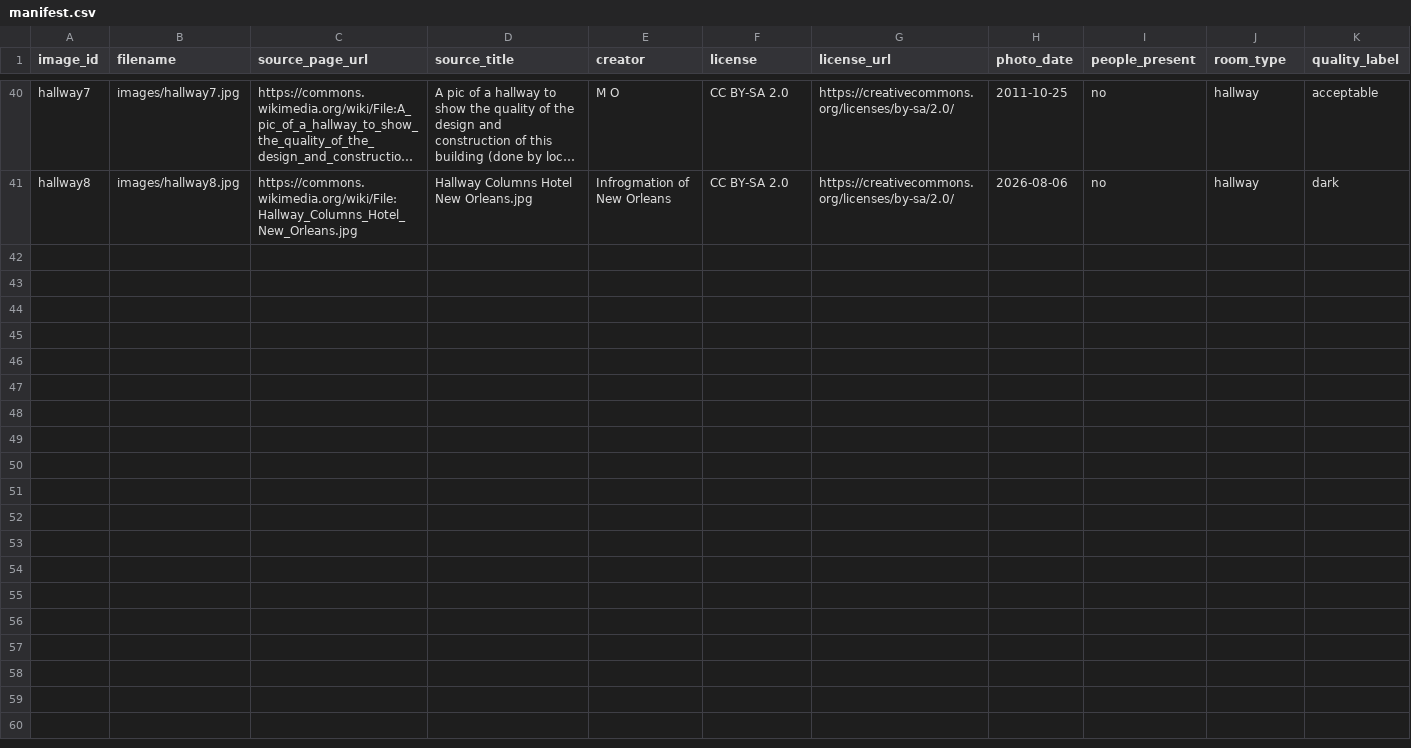
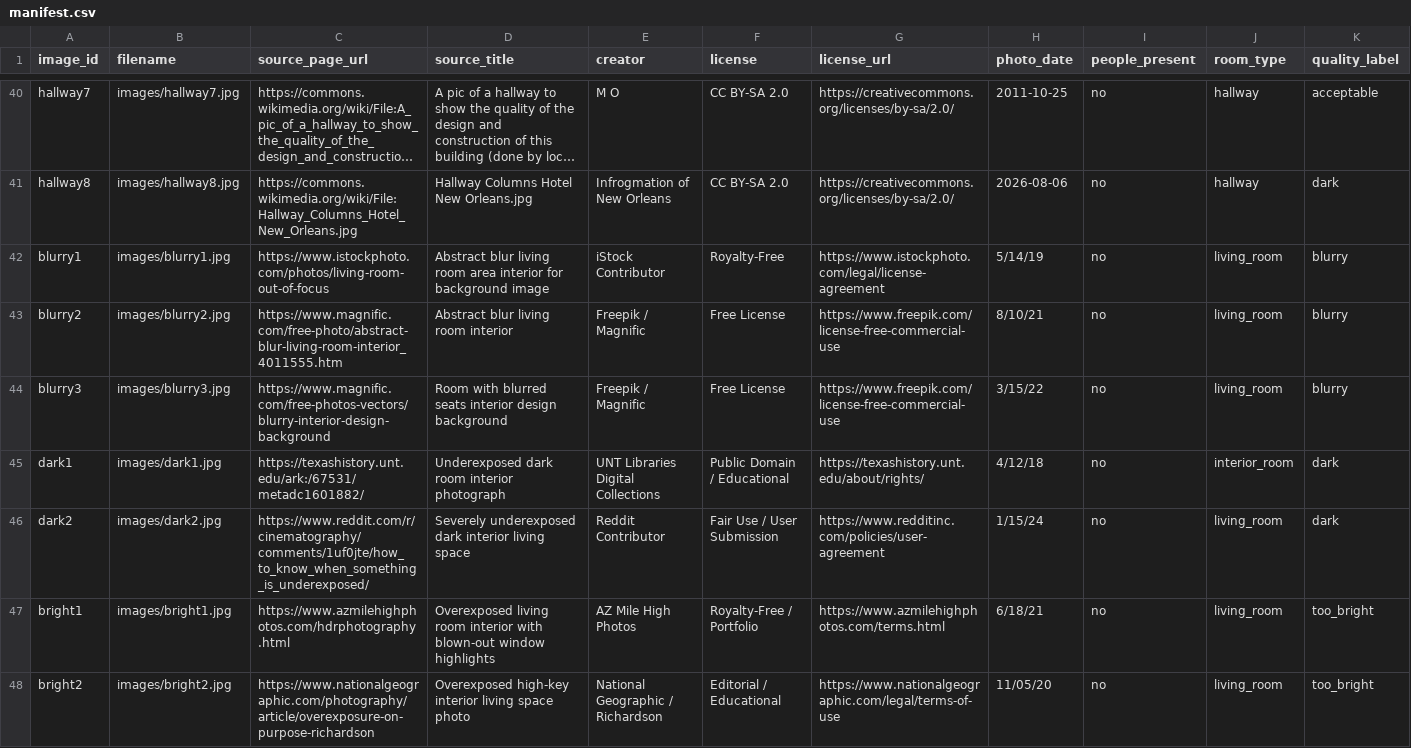
Before and after one commit to layladonia/SafeSpace, a CSV file: Datasets/room-photos/manifest.csv, drawn as a sheet; only a part is shown, gaps mark what is left out; long unchanged cells end in …; rows hold the shown columns only; the diff names each change by its address in the sheet, - before the commit and + after, or states it on an @@ line.

Commit message:
bad images

```diff
--- a/Datasets/room-photos/manifest.csv
+++ b/Datasets/room-photos/manifest.csv
+row 42: blurry1 | images/blurry1.jpg | https://www.istockphoto.com/photos/living-room-out-of-focus | Abstract blur living room area interior for background image | iStock Contributor | Royalty-Free | https://www.istockphoto.com/legal/license-agreement | 5/14/19 | no | living_room | blurry
+row 43: blurry2 | images/blurry2.jpg | https://www.magnific.com/free-photo/abstract-blur-living-room-interior_4011555.htm | Abstract blur living room interior | Freepik / Magnific | Free License | https://www.freepik.com/license-free-commercial-use | 8/10/21 | no | living_room | blurry
+row 44: blurry3 | images/blurry3.jpg | https://www.magnific.com/free-photos-vectors/blurry-interior-design-background | Room with blurred seats interior design background | Freepik / Magnific | Free License | https://www.freepik.com/license-free-commercial-use | 3/15/22 | no | living_room | blurry
+row 45: dark1 | images/dark1.jpg | https://texashistory.unt.edu/ark:/67531/metadc1601882/ | Underexposed dark room interior photograph | UNT Libraries Digital Collections | Public Domain / Educational | https://texashistory.unt.edu/about/rights/ | 4/12/18 | no | interior_room | dark
+row 46: dark2 | images/dark2.jpg | https://www.reddit.com/r/cinematography/comments/1uf0jte/how_to_know_when_something_is_underexposed/ | Severely underexposed dark interior living space | Reddit Contributor | Fair Use / User Submission | https://www.redditinc.com/policies/user-agreement | 1/15/24 | no | living_room | dark
+row 47: bright1 | images/bright1.jpg | https://www.azmilehighphotos.com/hdrphotography.html | Overexposed living room interior with blown-out window highlights | AZ Mile High Photos | Royalty-Free / Portfolio | https://www.azmilehighphotos.com/terms.html | 6/18/21 | no | living_room | too_bright
+row 48: bright2 | images/bright2.jpg | https://www.nationalgeographic.com/photography/article/overexposure-on-purpose-richardson | Overexposed high-key interior living space photo | National Geographic / Richardson | Editorial / Educational | https://www.nationalgeographic.com/legal/terms-of-use | 11/05/20 | no | living_room | too_bright
```
Also changed, not shown: 7 other files.
